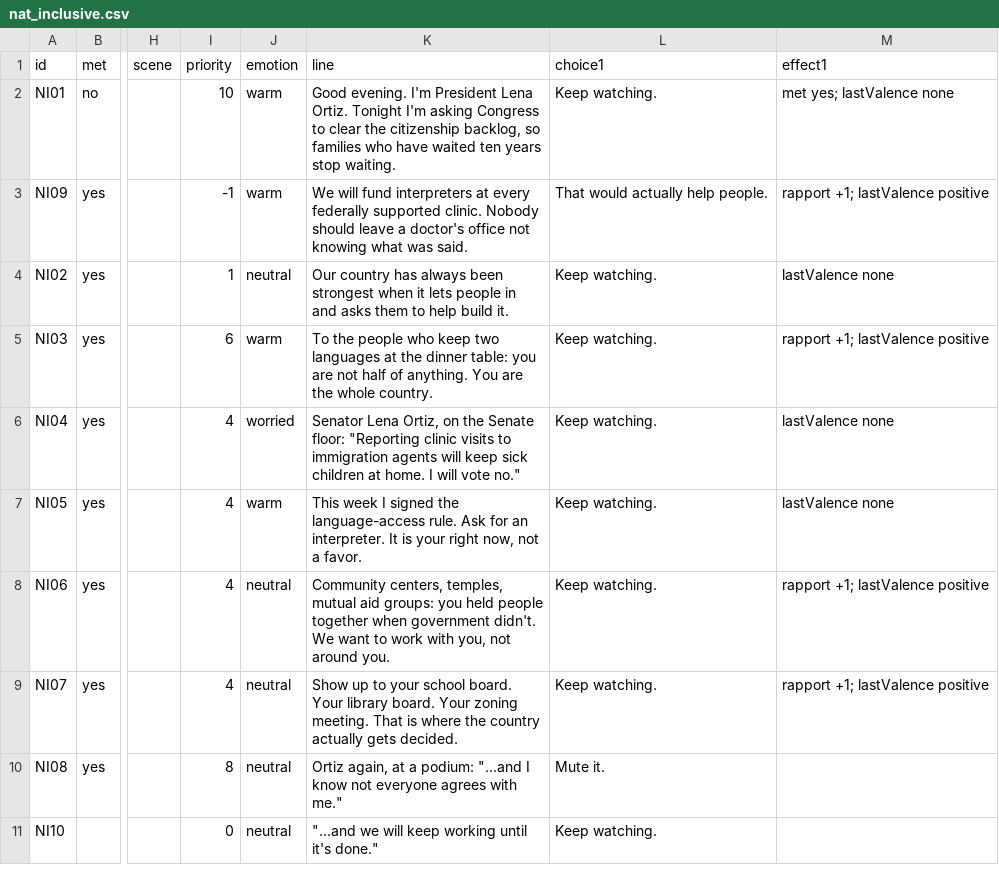
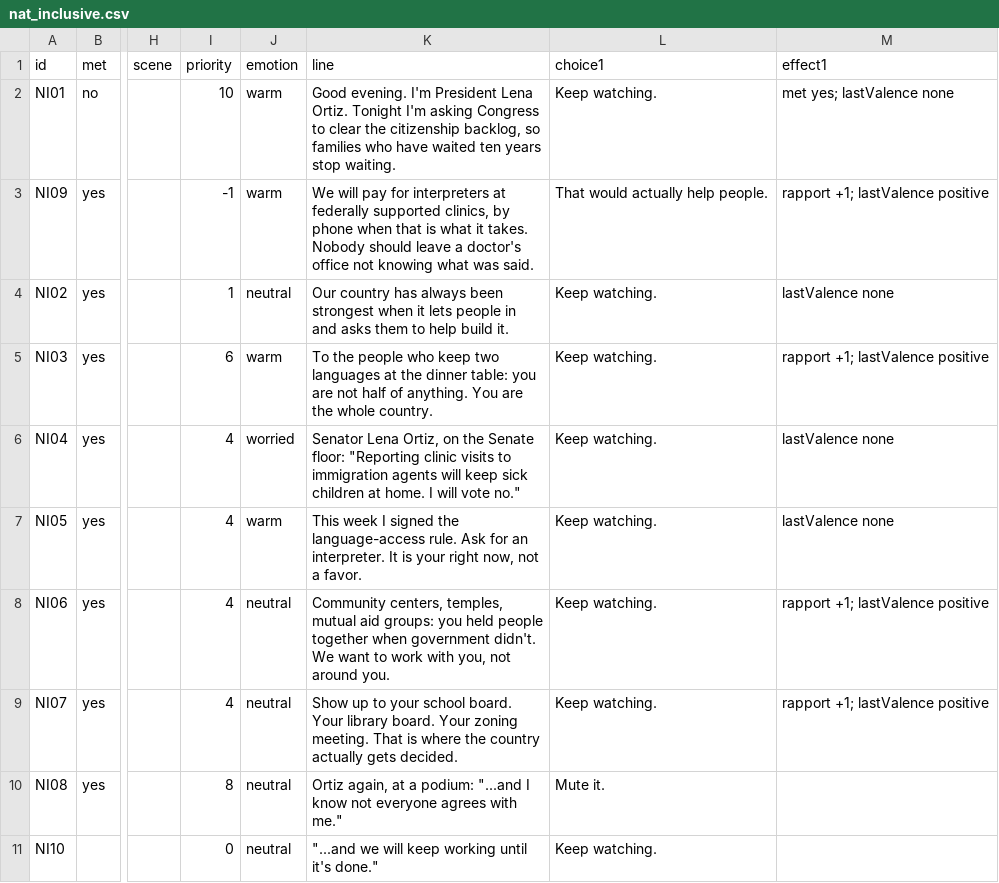
Before and after one commit to rrjzhang/upgraded-octo-disco, a CSV file: demo/public/content/dialogue/nat_inclusive.csv, drawn as a sheet; only a part is shown, gaps mark what is left out; the diff names each change by its address in the sheet, - before the commit and + after, or states it on an @@ line.

```diff
--- a/demo/public/content/dialogue/nat_inclusive.csv
+++ b/demo/public/content/dialogue/nat_inclusive.csv
-K3 (line): We will fund interpreters at every federally supported clinic. Nobody should…
+K3 (line): We will pay for interpreters at federally supported clinics, by phone when that is what it takes. Nobody should…
```
Also changed, not shown: demo/public/content/dialogue/cn_neighbor.csv, demo/public/content/dialogue/us_leader_int.csv, 40 other files.
